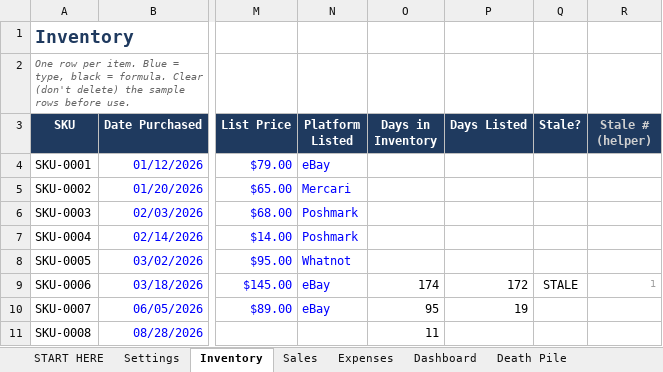
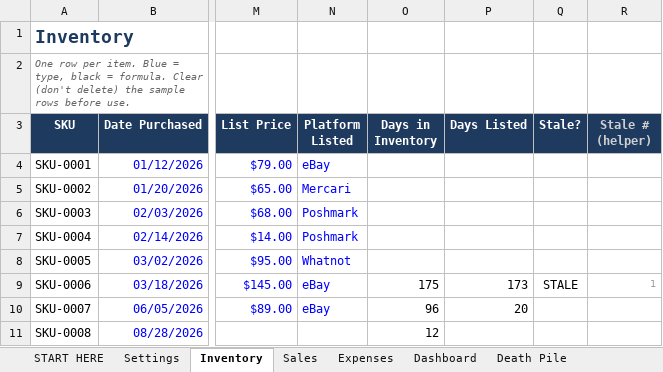
Before and after one commit to ralsuwaidico-cloud/lifezero-ops, an Excel workbook: products/reseller-profit-tracker/Reseller_Inventory_Profit_Tracker_2026.xlsx, sheet Inventory, drawn as a sheet; only a part is shown, gaps mark what is left out; values as stored, in another font and other column widths than the file's, no borders; charts and pictures and conditional formats not drawn; the diff names each change by its address in the sheet, - before the commit and + after, or states it on an @@ line.

```diff
--- a/products/reseller-profit-tracker/Reseller_Inventory_Profit_Tracker_2026.xlsx (sheet Inventory)
+++ b/products/reseller-profit-tracker/Reseller_Inventory_Profit_Tracker_2026.xlsx (sheet Inventory)
-O9 (Days in Inventory): 174
+O9 (Days in Inventory): 175
-P9 (Days Listed): 172
+P9 (Days Listed): 173
-O10 (Days in Inventory): 95
+O10 (Days in Inventory): 96
-P10 (Days Listed): 19
+P10 (Days Listed): 20
-O11 (Days in Inventory): 11
+O11 (Days in Inventory): 12
```
Also changed, not shown: sheet Death Pile, products/custom-sheet-48h/Custom_Sheet_Project_Brief.xlsx, products/uae-vat-tracker/UAE_Business_Bookkeeping_VAT_CT_Tracker_2026.xlsx, 17 other files.
